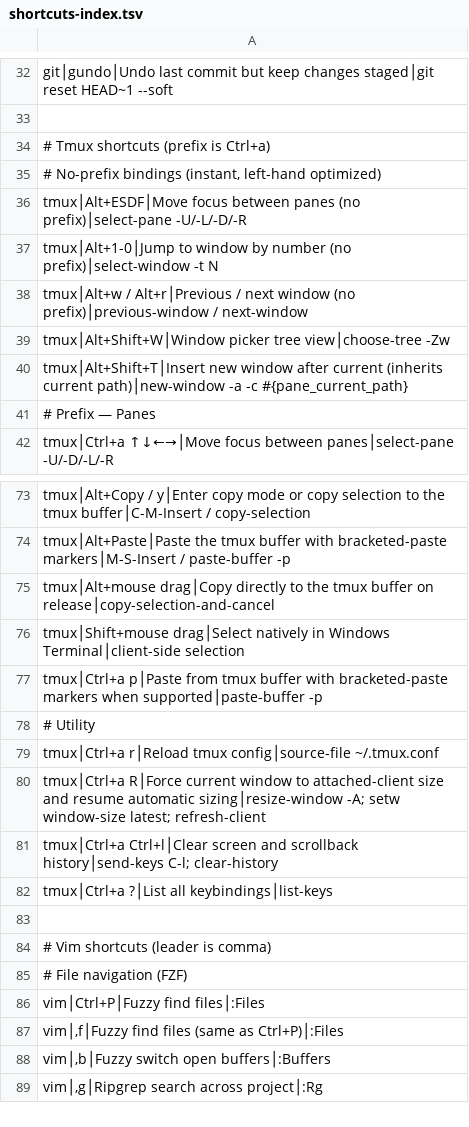
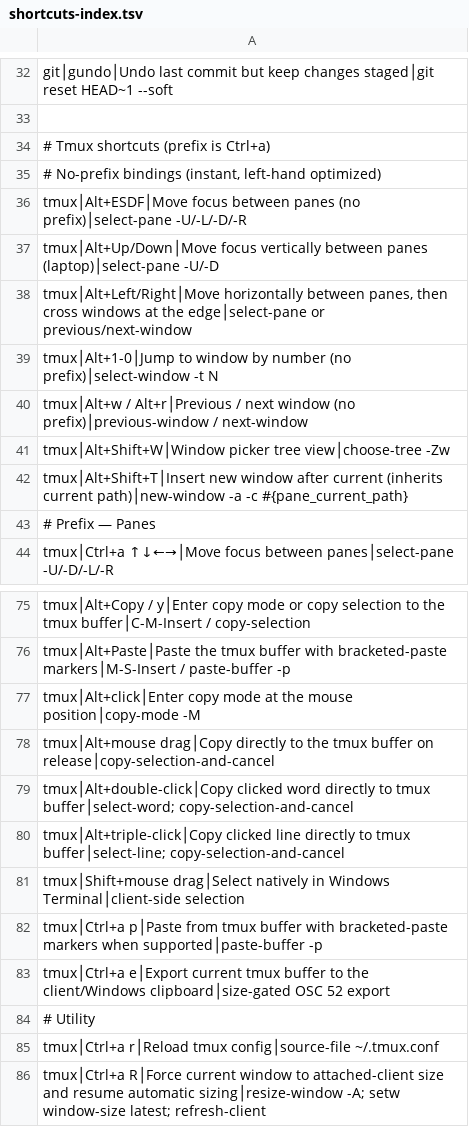
Before and after one commit to tafk7/dotfiles, a TSV file: shell/shortcuts-index.tsv, drawn as a sheet; only a part is shown, gaps mark what is left out; the shorter side is filled out with more unchanged rows; the diff names each change by its address in the sheet, - before the commit and + after, or states it on an @@ line.

Commit message:
feat(keybinds): refine tmux and back up Codex mappings

```diff
--- a/shell/shortcuts-index.tsv
+++ b/shell/shortcuts-index.tsv
+row 37: tmux│Alt+Up/Down│Move focus vertically between panes (laptop)│select-pane -U/-D
+row 38: tmux│Alt+Left/Right│Move horizontally between panes, then cross windows at the edge│select-pane or previous/next-window
+row 77: tmux│Alt+click│Enter copy mode at the mouse position│copy-mode -M
+row 79: tmux│Alt+double-click│Copy clicked word directly to tmux buffer│select-word; copy-selection-and-cancel
+row 80: tmux│Alt+triple-click│Copy clicked line directly to tmux buffer│select-line; copy-selection-and-cancel
+row 83: tmux│Ctrl+a e│Export current tmux buffer to the client/Windows clipboard│size-gated OSC 52 export
```
Also changed, not shown: 4 other files.
